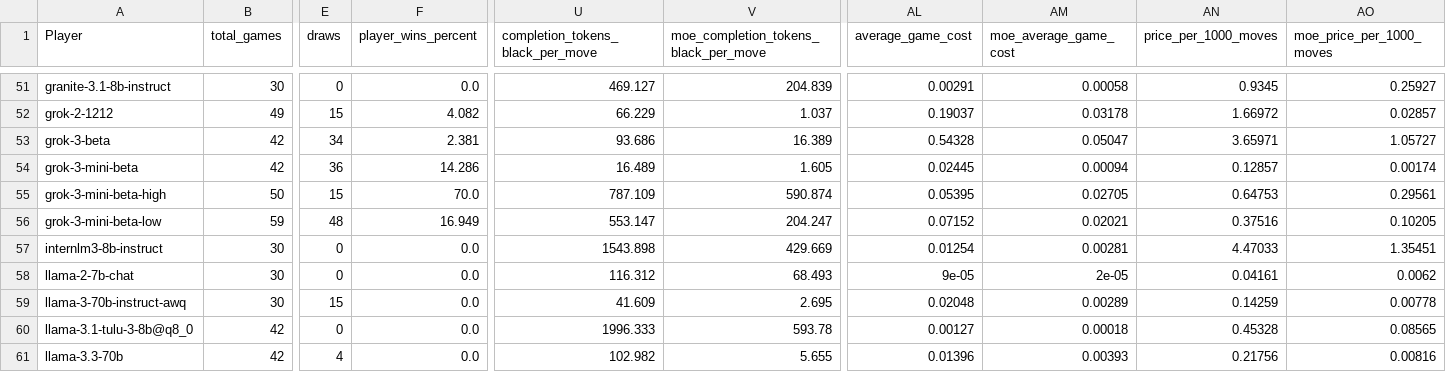
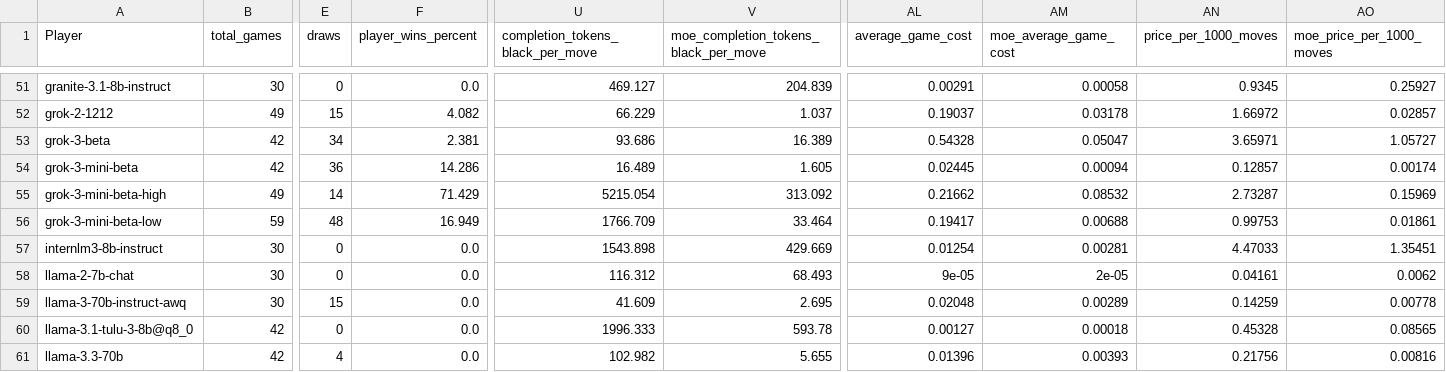
Before and after one commit to maxim-saplin/llm_chess, a CSV file: data_processing/refined.csv, drawn as a sheet; only a part is shown, gaps mark what is left out; the diff covers the shown part only; the diff names each change by its address in the sheet, - before the commit and + after, or states it on an @@ line.

```diff
--- a/data_processing/refined.csv
+++ b/data_processing/refined.csv
-B55 (total_games): 50
+B55 (total_games): 49
-E55 (draws): 15
+E55 (draws): 14
-F55 (player_wins_percent): 70.0
+F55 (player_wins_percent): 71.429
-U55 (completion_tokens_black_per_move): 787.109
+U55 (completion_tokens_black_per_move): 5215.054
-V55: 590.874
+V55: 313.092
-AL55 (average_game_cost): 0.05395
+AL55 (average_game_cost): 0.21662
-AM55 (moe_average_game_cost): 0.02705
+AM55 (moe_average_game_cost): 0.08532
-AN55 (price_per_1000_moves): 0.64753
+AN55 (price_per_1000_moves): 2.73287
-AO55 (moe_price_per_1000_moves): 0.29561
+AO55 (moe_price_per_1000_moves): 0.15969
-U56 (completion_tokens_black_per_move): 553.147
+U56 (completion_tokens_black_per_move): 1766.709
-V56: 204.247
+V56: 33.464
-AL56 (average_game_cost): 0.07152
+AL56 (average_game_cost): 0.19417
-AM56 (moe_average_game_cost): 0.02021
+AM56 (moe_average_game_cost): 0.00688
-AN56 (price_per_1000_moves): 0.37516
+AN56 (price_per_1000_moves): 0.99753
-AO56 (moe_price_per_1000_moves): 0.10205
+AO56 (moe_price_per_1000_moves): 0.01861
```
Also changed, not shown: 22 edited cells elsewhere in this file, data_processing/aggregate.csv, 4 other files.
